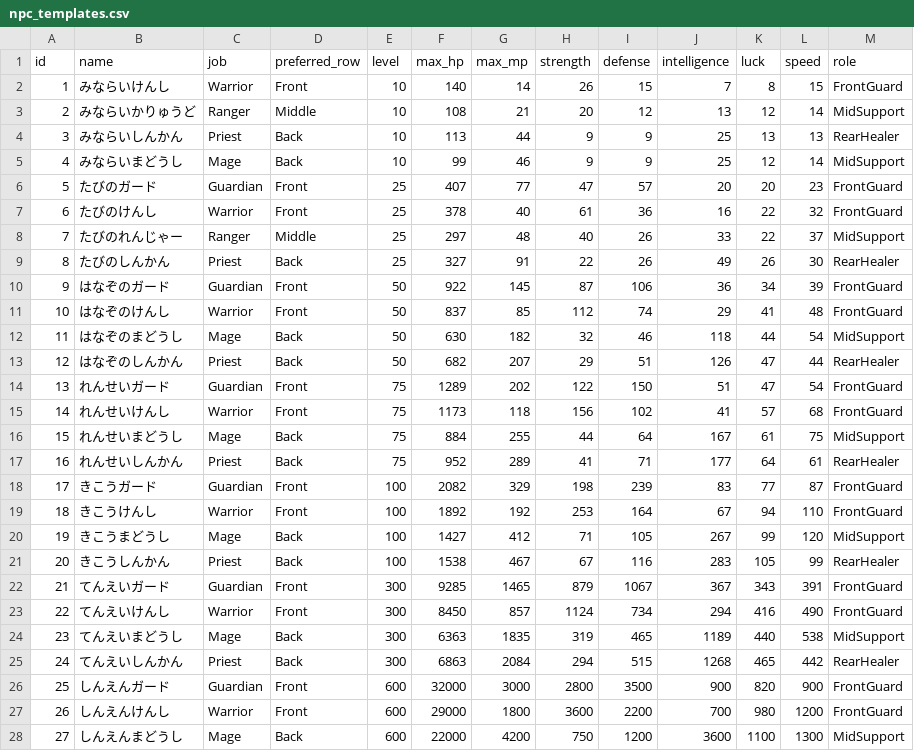
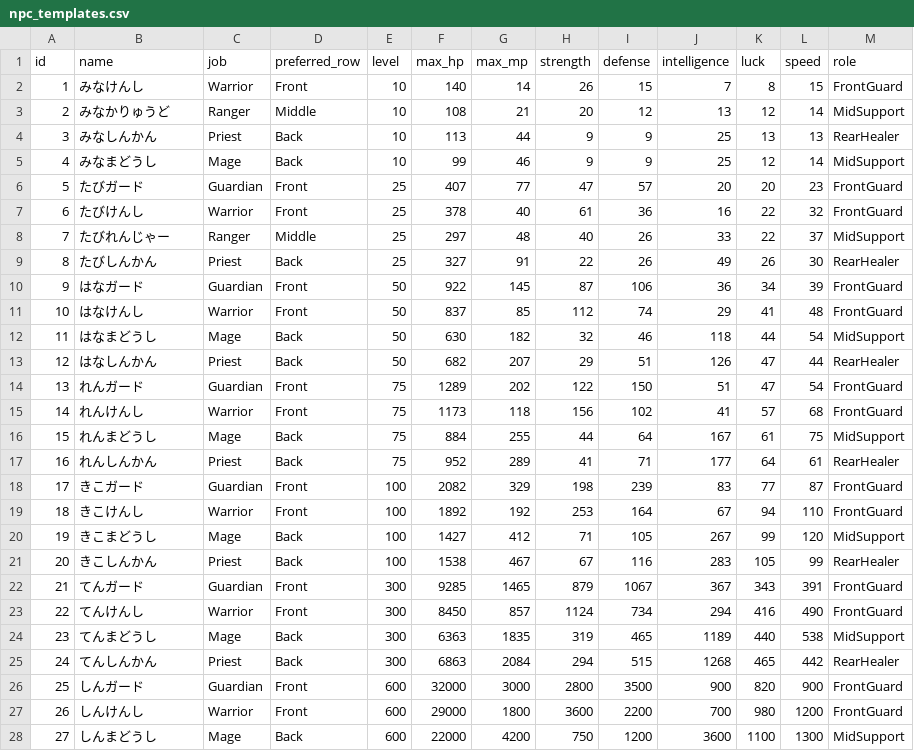
Before and after one commit to ayumu203/nisekue, a CSV file: server/resources/quest/npc_templates.csv, drawn as a sheet; only a part is shown; the diff covers the shown part only.

Commit message:
file: Shorten NPC name prefixes to 2 characters

```diff
--- a/server/resources/quest/npc_templates.csv
+++ b/server/resources/quest/npc_templates.csv
@@ -1,28 +1,28 @@
 id,name,job,preferred_row,level,max_hp,max_mp,strength,defense,intelligence,luck,speed,role
-1,みならいけんし,Warrior,Front,10,140,14,26,15,7,8,15,FrontGuard
-2,みならいかりゅうど,Ranger,Middle,10,108,21,20,12,13,12,14,MidSupport
-3,みならいしんかん,Priest,Back,10,113,44,9,9,25,13,13,RearHealer
-4,みならいまどうし,Mage,Back,10,99,46,9,9,25,12,14,MidSupport
-5,たびのガード,Guardian,Front,25,407,77,47,57,20,20,23,FrontGuard
-6,たびのけんし,Warrior,Front,25,378,40,61,36,16,22,32,FrontGuard
-7,たびのれんじゃー,Ranger,Middle,25,297,48,40,26,33,22,37,MidSupport
-8,たびのしんかん,Priest,Back,25,327,91,22,26,49,26,30,RearHealer
-9,はなぞのガード,Guardian,Front,50,922,145,87,106,36,34,39,FrontGuard
-10,はなぞのけんし,Warrior,Front,50,837,85,112,74,29,41,48,FrontGuard
-11,はなぞのまどうし,Mage,Back,50,630,182,32,46,118,44,54,MidSupport
-12,はなぞのしんかん,Priest,Back,50,682,207,29,51,126,47,44,RearHealer
-13,れんせいガード,Guardian,Front,75,1289,202,122,150,51,47,54,FrontGuard
-14,れんせいけんし,Warrior,Front,75,1173,118,156,102,41,57,68,FrontGuard
-15,れんせいまどうし,Mage,Back,75,884,255,44,64,167,61,75,MidSupport
-16,れんせいしんかん,Priest,Back,75,952,289,41,71,177,64,61,RearHealer
-17,きこうガード,Guardian,Front,100,2082,329,198,239,83,77,87,FrontGuard
-18,きこうけんし,Warrior,Front,100,1892,192,253,164,67,94,110,FrontGuard
-19,きこうまどうし,Mage,Back,100,1427,412,71,105,267,99,120,MidSupport
-20,きこうしんかん,Priest,Back,100,1538,467,67,116,283,105,99,RearHealer
-21,てんえいガード,Guardian,Front,300,9285,1465,879,1067,367,343,391,FrontGuard
-22,てんえいけんし,Warrior,Front,300,8450,857,1124,734,294,416,490,FrontGuard
-23,てんえいまどうし,Mage,Back,300,6363,1835,319,465,1189,440,538,MidSupport
-24,てんえいしんかん,Priest,Back,300,6863,2084,294,515,1268,465,442,RearHealer
-25,しんえんガード,Guardian,Front,600,32000,3000,2800,3500,900,820,900,FrontGuard
-26,しんえんけんし,Warrior,Front,600,29000,1800,3600,2200,700,980,1200,FrontGuard
-27,しんえんまどうし,Mage,Back,600,22000,4200,750,1200,3600,1100,1300,MidSupport
+1,みなけんし,Warrior,Front,10,140,14,26,15,7,8,15,FrontGuard
+2,みなかりゅうど,Ranger,Middle,10,108,21,20,12,13,12,14,MidSupport
+3,みなしんかん,Priest,Back,10,113,44,9,9,25,13,13,RearHealer
+4,みなまどうし,Mage,Back,10,99,46,9,9,25,12,14,MidSupport
+5,たびガード,Guardian,Front,25,407,77,47,57,20,20,23,FrontGuard
+6,たびけんし,Warrior,Front,25,378,40,61,36,16,22,32,FrontGuard
+7,たびれんじゃー,Ranger,Middle,25,297,48,40,26,33,22,37,MidSupport
+8,たびしんかん,Priest,Back,25,327,91,22,26,49,26,30,RearHealer
+9,はなガード,Guardian,Front,50,922,145,87,106,36,34,39,FrontGuard
+10,はなけんし,Warrior,Front,50,837,85,112,74,29,41,48,FrontGuard
+11,はなまどうし,Mage,Back,50,630,182,32,46,118,44,54,MidSupport
+12,はなしんかん,Priest,Back,50,682,207,29,51,126,47,44,RearHealer
+13,れんガード,Guardian,Front,75,1289,202,122,150,51,47,54,FrontGuard
+14,れんけんし,Warrior,Front,75,1173,118,156,102,41,57,68,FrontGuard
+15,れんまどうし,Mage,Back,75,884,255,44,64,167,61,75,MidSupport
+16,れんしんかん,Priest,Back,75,952,289,41,71,177,64,61,RearHealer
+17,きこガード,Guardian,Front,100,2082,329,198,239,83,77,87,FrontGuard
+18,きこけんし,Warrior,Front,100,1892,192,253,164,67,94,110,FrontGuard
+19,きこまどうし,Mage,Back,100,1427,412,71,105,267,99,120,MidSupport
+20,きこしんかん,Priest,Back,100,1538,467,67,116,283,105,99,RearHealer
+21,てんガード,Guardian,Front,300,9285,1465,879,1067,367,343,391,FrontGuard
+22,てんけんし,Warrior,Front,300,8450,857,1124,734,294,416,490,FrontGuard
+23,てんまどうし,Mage,Back,300,6363,1835,319,465,1189,440,538,MidSupport
+24,てんしんかん,Priest,Back,300,6863,2084,294,515,1268,465,442,RearHealer
+25,しんガード,Guardian,Front,600,32000,3000,2800,3500,900,820,900,FrontGuard
+26,しんけんし,Warrior,Front,600,29000,1800,3600,2200,700,980,1200,FrontGuard
+27,しんまどうし,Mage,Back,600,22000,4200,750,1200,3600,1100,1300,MidSupport
```
Also changed, not shown: 17 edited cells elsewhere in this file.
